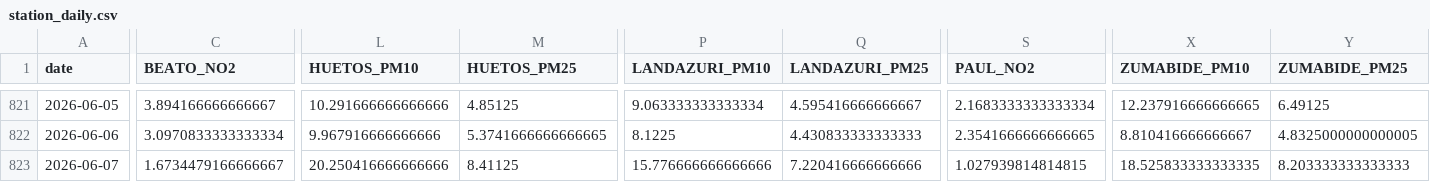
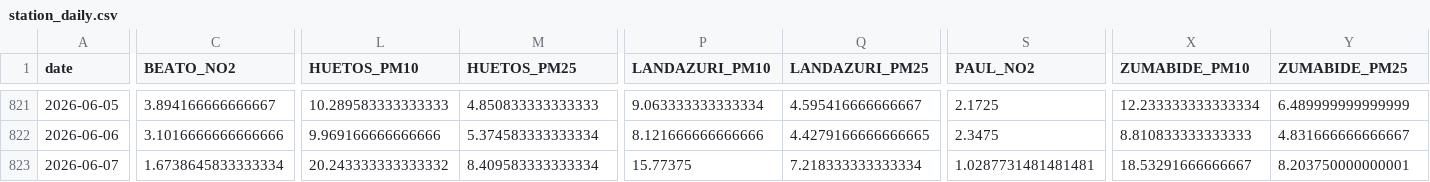
Before and after one commit to eortas/Gasteiz_air_quality, a CSV file: data/processed/station_daily.csv, drawn as a sheet; only a part is shown, gaps mark what is left out; the diff covers the shown part only; the diff names each change by its address in the sheet, - before the commit and + after, or states it on an @@ line.

```diff
--- a/data/processed/station_daily.csv
+++ b/data/processed/station_daily.csv
-L821 (HUETOS_PM10): 10.291666666666666
+L821 (HUETOS_PM10): 10.289583333333333
-M821 (HUETOS_PM25): 4.85125
+M821 (HUETOS_PM25): 4.850833333333333
-S821 (PAUL_NO2): 2.1683333333333334
+S821 (PAUL_NO2): 2.1725
-X821 (ZUMABIDE_PM10): 12.237916666666665
+X821 (ZUMABIDE_PM10): 12.233333333333334
-Y821 (ZUMABIDE_PM25): 6.49125
+Y821 (ZUMABIDE_PM25): 6.489999999999999
-C822 (BEATO_NO2): 3.0970833333333334
+C822 (BEATO_NO2): 3.1016666666666666
-L822 (HUETOS_PM10): 9.967916666666666
+L822 (HUETOS_PM10): 9.969166666666666
-M822 (HUETOS_PM25): 5.3741666666666665
+M822 (HUETOS_PM25): 5.374583333333334
-P822 (LANDAZURI_PM10): 8.1225
+P822 (LANDAZURI_PM10): 8.121666666666666
-Q822 (LANDAZURI_PM25): 4.430833333333333
+Q822 (LANDAZURI_PM25): 4.4279166666666665
-S822 (PAUL_NO2): 2.3541666666666665
+S822 (PAUL_NO2): 2.3475
-X822 (ZUMABIDE_PM10): 8.810416666666667
+X822 (ZUMABIDE_PM10): 8.810833333333333
-Y822 (ZUMABIDE_PM25): 4.8325000000000005
+Y822 (ZUMABIDE_PM25): 4.831666666666667
-C823 (BEATO_NO2): 1.6734479166666667
+C823 (BEATO_NO2): 1.6738645833333334
-L823 (HUETOS_PM10): 20.250416666666666
+L823 (HUETOS_PM10): 20.243333333333332
-M823 (HUETOS_PM25): 8.41125
+M823 (HUETOS_PM25): 8.409583333333334
-P823 (LANDAZURI_PM10): 15.776666666666666
+P823 (LANDAZURI_PM10): 15.77375
-Q823 (LANDAZURI_PM25): 7.220416666666666
+Q823 (LANDAZURI_PM25): 7.218333333333334
-S823 (PAUL_NO2): 1.027939814814815
+S823 (PAUL_NO2): 1.0287731481481481
-X823 (ZUMABIDE_PM10): 18.525833333333335
+X823 (ZUMABIDE_PM10): 18.53291666666667
-Y823 (ZUMABIDE_PM25): 8.203333333333333
+Y823 (ZUMABIDE_PM25): 8.203750000000001
```
Also changed, not shown: 60 edited cells elsewhere in this file, 40 other files.
